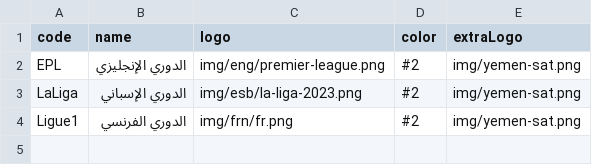
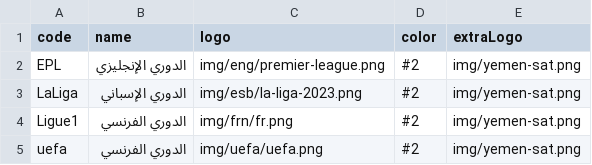
Before and after one commit to falahsab/jedwal, a CSV file: csv/leagues.csv, drawn as a sheet.

Commit message:
Update leagues.csv

```diff
--- a/csv/leagues.csv
+++ b/csv/leagues.csv
@@ -4 +4,2 @@ LaLiga,الدوري الإسباني,img/esb/la-liga-2023.png,#2,img/yemen-sat.p
 Ligue1,الدوري الفرنسي,img/frn/fr.png,#2,img/yemen-sat.png
+uefa,الدوري الفرنسي,img/uefa/uefa.png,#2,img/yemen-sat.png
```
